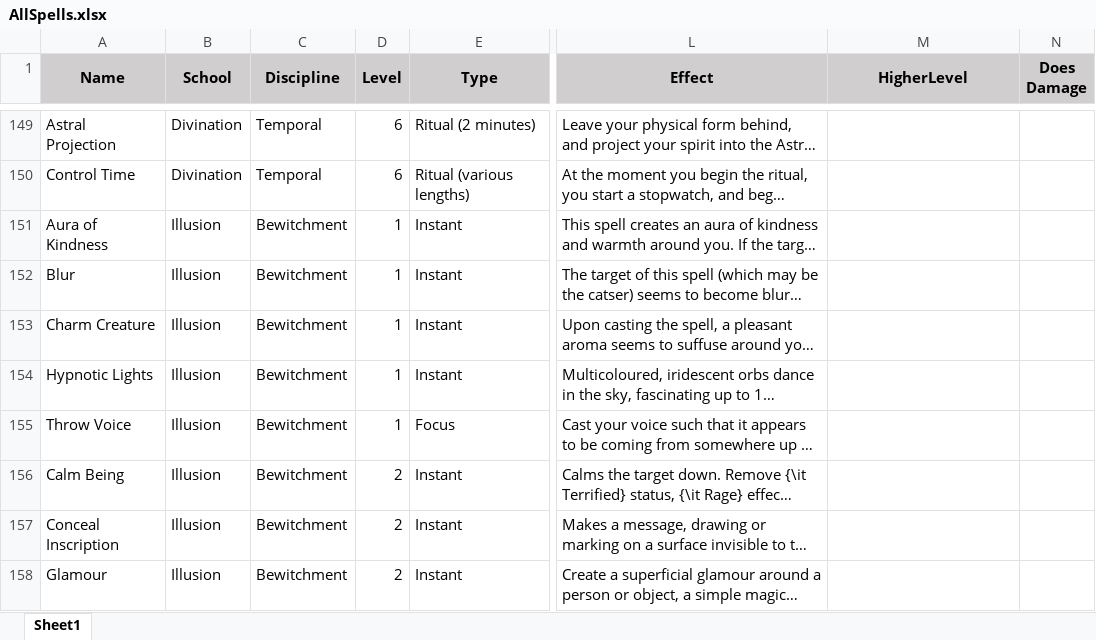
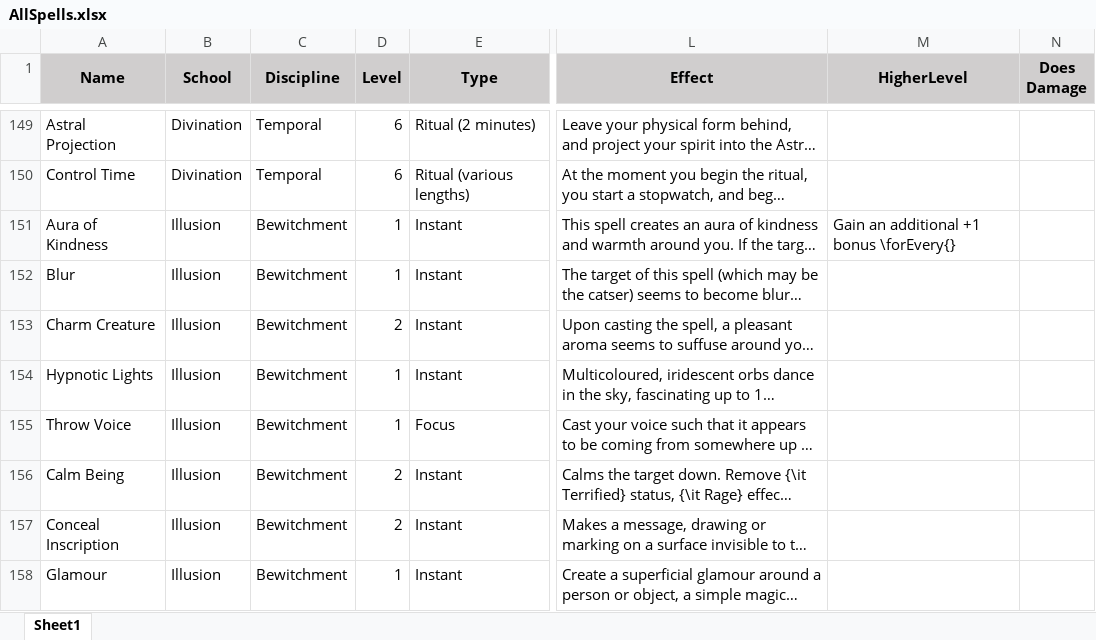
Before and after one commit to DrFraserGovil/HPRPG, an Excel workbook: CoreRulebook/Data/Spells/AllSpells.xlsx, sheet Sheet1, drawn as a sheet; only a part is shown, gaps mark what is left out; long unchanged cells end in …; values as stored, in another font and other column widths than the file's, no borders; charts and pictures not drawn; the diff covers the shown part only; the diff names each change by its address in the sheet, - before the commit and + after, or states it on an @@ line.

```diff
--- a/CoreRulebook/Data/Spells/AllSpells.xlsx (sheet Sheet1)
+++ b/CoreRulebook/Data/Spells/AllSpells.xlsx (sheet Sheet1)
-M151 (HigherLevel): (empty)
+M151 (HigherLevel): Gain an additional +1 bonus \forEvery{}
-D153 (Level): 1
+D153 (Level): 2
-D158 (Level): 2
+D158 (Level): 1
```
Also changed, not shown: 24 added rows, 3 removed rows, 1 moved row and 19 edited cells elsewhere in this sheet, formulas that keep their value, charts or pictures, 11 other files.
